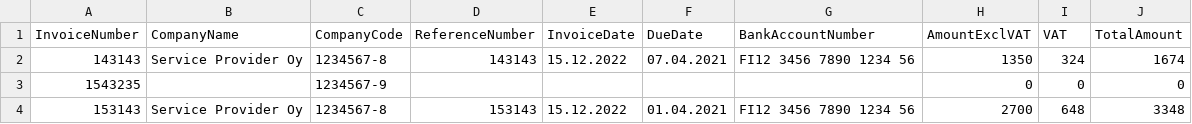
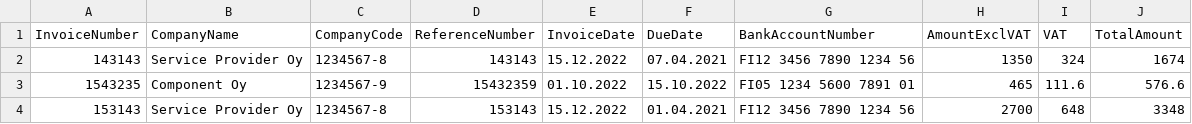
Before and after one commit to Tupolaa/Ohjelmistorobotiikka, a CSV file: ResultFiles/InvoiceHeaderData.csv, drawn as a sheet.

```diff
--- a/ResultFiles/InvoiceHeaderData.csv
+++ b/ResultFiles/InvoiceHeaderData.csv
@@ -2,3 +2,3 @@
 143143;Service Provider Oy;1234567-8;" 143143";15.12.2022;07.04.2021;FI12 3456 7890 1234 56;1350;324;1674
-1543235;;1234567-9;;;;;0;0;0
+1543235;Component Oy;1234567-9;15432359;01.10.2022;15.10.2022;FI05 1234 5600 7891 01;465;111.6;576.6
 153143;Service Provider Oy;1234567-8;" 153143";15.12.2022;01.04.2021;FI12 3456 7890 1234 56;2700;648;3348
```
Also changed, not shown: 7 other files.
